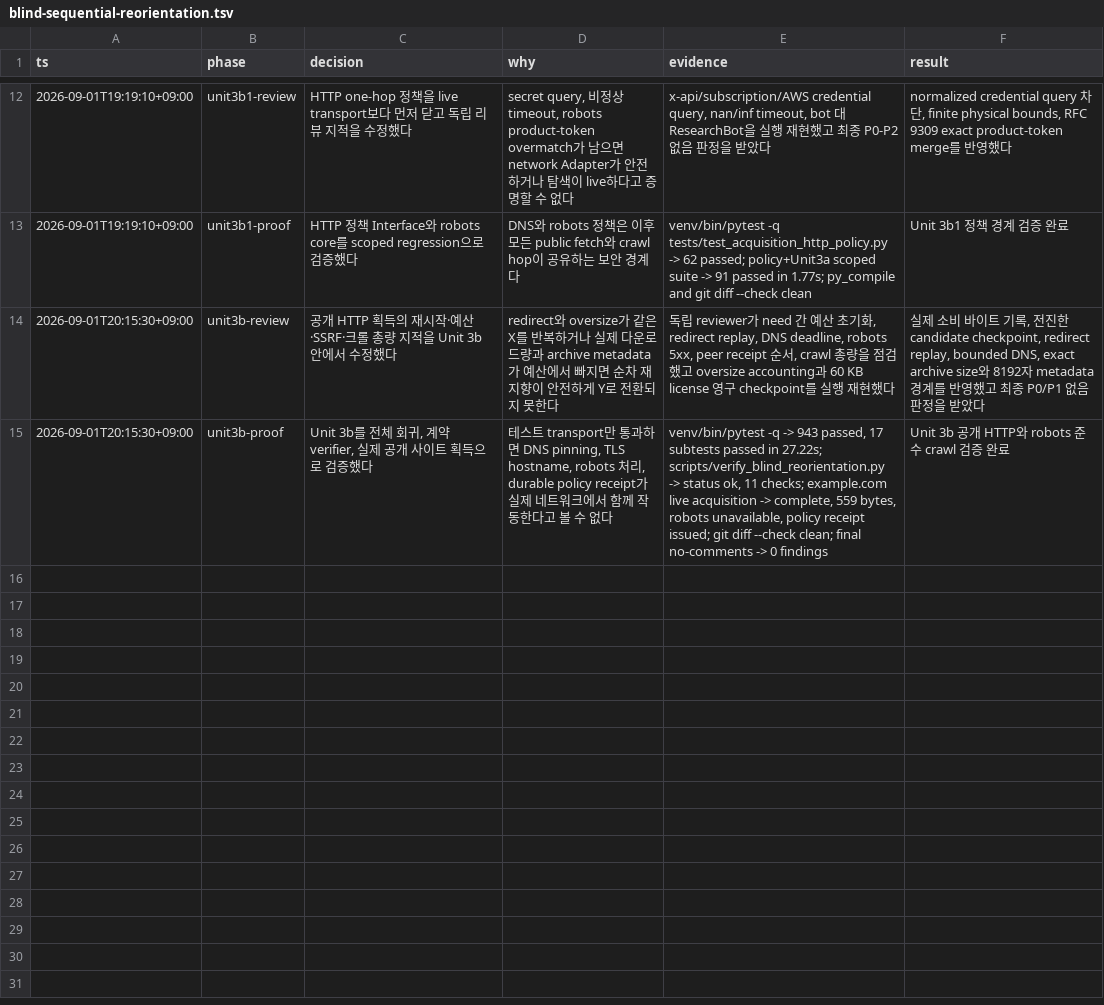
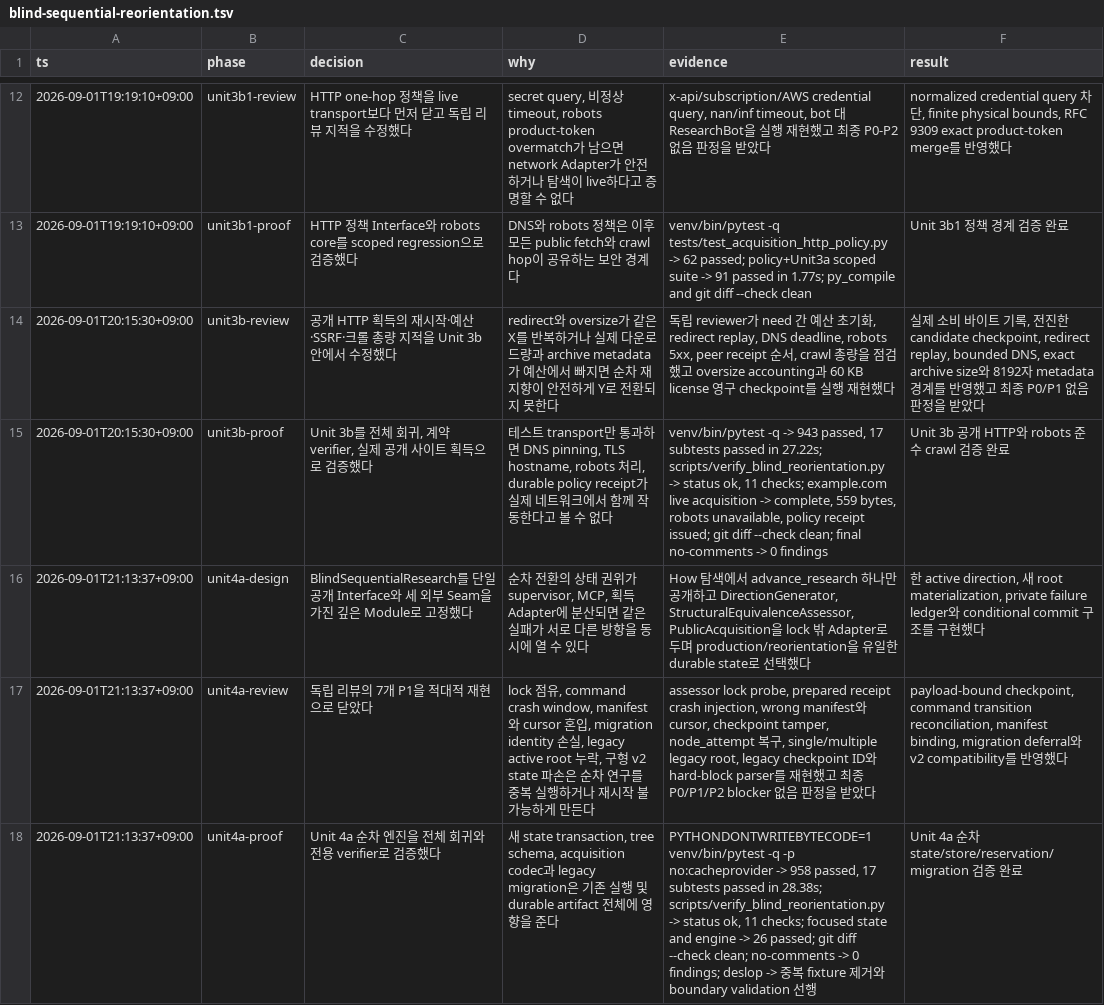
Before and after one commit to WQGGSEY/winnow, a TSV file: .audit/blind-sequential-reorientation.tsv, drawn as a sheet; only a part is shown, gaps mark what is left out.

```diff
--- a/.audit/blind-sequential-reorientation.tsv
+++ b/.audit/blind-sequential-reorientation.tsv
@@ -15 +15,4 @@ ts	phase	decision	why	evidence	result
 2026-09-01T20:15:30+09:00	unit3b-proof	Unit 3b를 전체 회귀, 계약 verifier, 실제 공개 사이트 획득으로 검증했다	테스트 transport만 통과하면 DNS pinning, TLS hostname, robots 처리, durable policy receipt가 실제 네트워크에서 함께 작동한다고 볼 수 없다	venv/bin/pytest -q -> 943 passed, 17 subtests passed in 27.22s; scripts/verify_blind_reorientation.py -> status ok, 11 checks; example.com live acquisition -> complete, 559 bytes, robots unavailable, policy receipt issued; git diff --check clean; final no-comments -> 0 findings	Unit 3b 공개 HTTP와 robots 준수 crawl 검증 완료
+2026-09-01T21:13:37+09:00	unit4a-design	BlindSequentialResearch를 단일 공개 Interface와 세 외부 Seam을 가진 깊은 Module로 고정했다	순차 전환의 상태 권위가 supervisor, MCP, 획득 Adapter에 분산되면 같은 실패가 서로 다른 방향을 동시에 열 수 있다	How 탐색에서 advance_research 하나만 공개하고 DirectionGenerator, StructuralEquivalenceAssessor, PublicAcquisition을 lock 밖 Adapter로 두며 production/reorientation을 유일한 durable state로 선택했다	한 active direction, 새 root materialization, private failure ledger와 conditional commit 구조를 구현했다
+2026-09-01T21:13:37+09:00	unit4a-review	독립 리뷰의 7개 P1을 적대적 재현으로 닫았다	lock 점유, command crash window, manifest와 cursor 혼입, migration identity 손실, legacy active root 누락, 구형 v2 state 파손은 순차 연구를 중복 실행하거나 재시작 불가능하게 만든다	assessor lock probe, prepared receipt crash injection, wrong manifest와 cursor, checkpoint tamper, node_attempt 복구, single/multiple legacy root, legacy checkpoint ID와 hard-block parser를 재현했고 최종 P0/P1/P2 blocker 없음 판정을 받았다	payload-bound checkpoint, command transition reconciliation, manifest binding, migration deferral와 v2 compatibility를 반영했다
+2026-09-01T21:13:37+09:00	unit4a-proof	Unit 4a 순차 엔진을 전체 회귀와 전용 verifier로 검증했다	새 state transaction, tree schema, acquisition codec과 legacy migration은 기존 실행 및 durable artifact 전체에 영향을 준다	PYTHONDONTWRITEBYTECODE=1 venv/bin/pytest -q -p no:cacheprovider -> 958 passed, 17 subtests passed in 28.38s; scripts/verify_blind_reorientation.py -> status ok, 11 checks; focused state and engine -> 26 passed; git diff --check clean; no-comments -> 0 findings; deslop -> 중복 fixture 제거와 boundary validation 선행	Unit 4a 순차 state/store/reservation/migration 검증 완료
```
Also changed, not shown: 9 other files.
